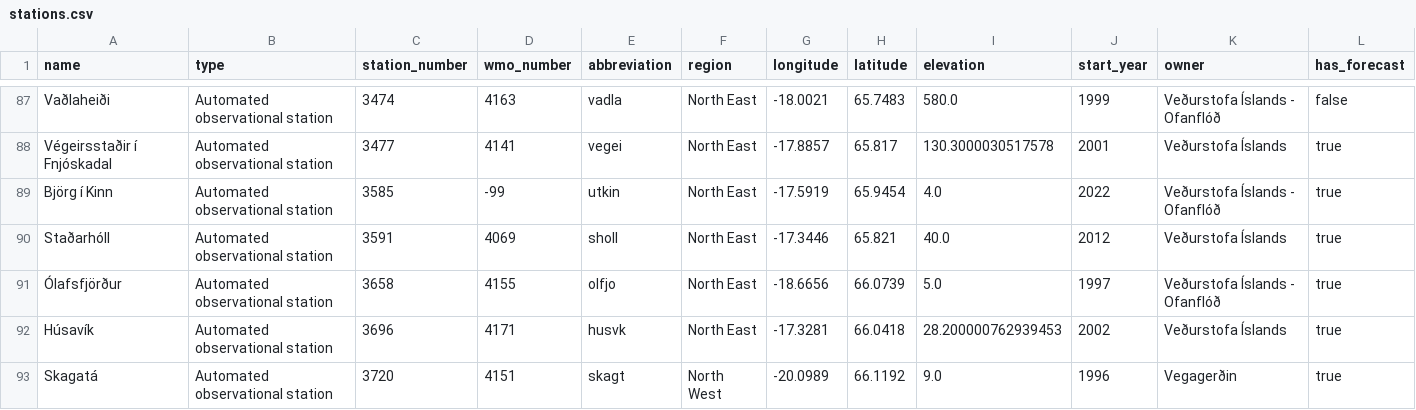
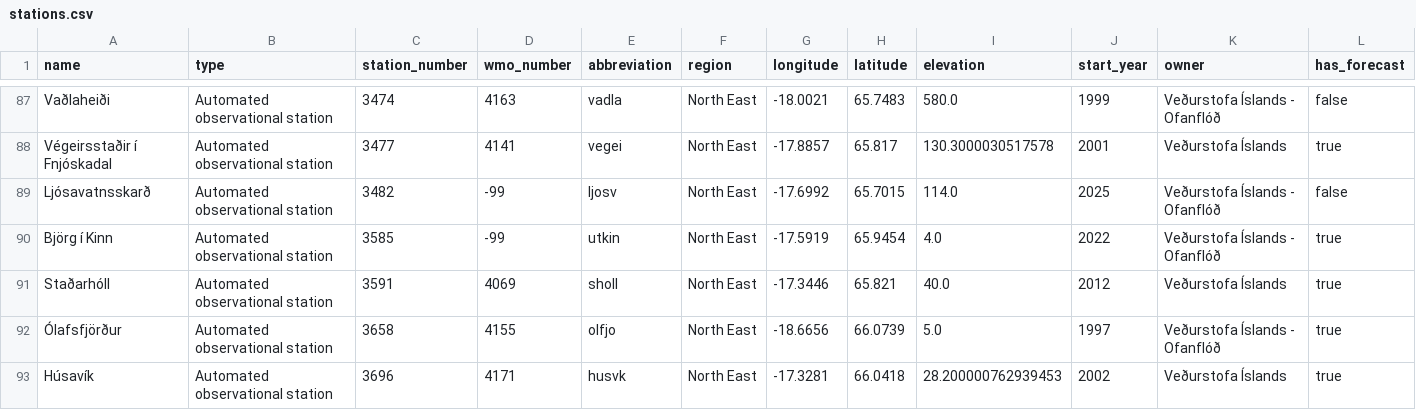
Before and after one commit to flother/weather_stations_iceland, a CSV file: stations.csv, drawn as a sheet; only a part is shown, gaps mark what is left out; the shorter side is filled out with more unchanged rows.

Commit message:
Update weather stations data
1 station added

  name: Ljósavatnsskarð
  type: Automated observational station
  station_number: 3482
  wmo_number: -99
  abbreviation: ljosv
  region: North East
  longitude: -17.6992
  latitude: 65.7015
  elevation: 114.0
  start_year: 2025
  owner: Veðurstofa Íslands - Ofanflóð
  has_forecast: false

```diff
--- a/stations.csv
+++ b/stations.csv
@@ -88,2 +88,3 @@ Vaðlaheiði,Automated observational station,3474,4163,vadla,North East,-18.0021
 Végeirsstaðir í Fnjóskadal,Automated observational station,3477,4141,vegei,North East,-17.8857,65.817,130.3000030517578,2001,Veðurstofa Íslands,true
+Ljósavatnsskarð,Automated observational station,3482,-99,ljosv,North East,-17.6992,65.7015,114.0,2025,Veðurstofa Íslands - Ofanflóð,false
 Björg í Kinn,Automated observational station,3585,-99,utkin,North East,-17.5919,65.9454,4.0,2022,Veðurstofa Íslands - Ofanflóð,true
```
Also changed, not shown: 1 other file.
